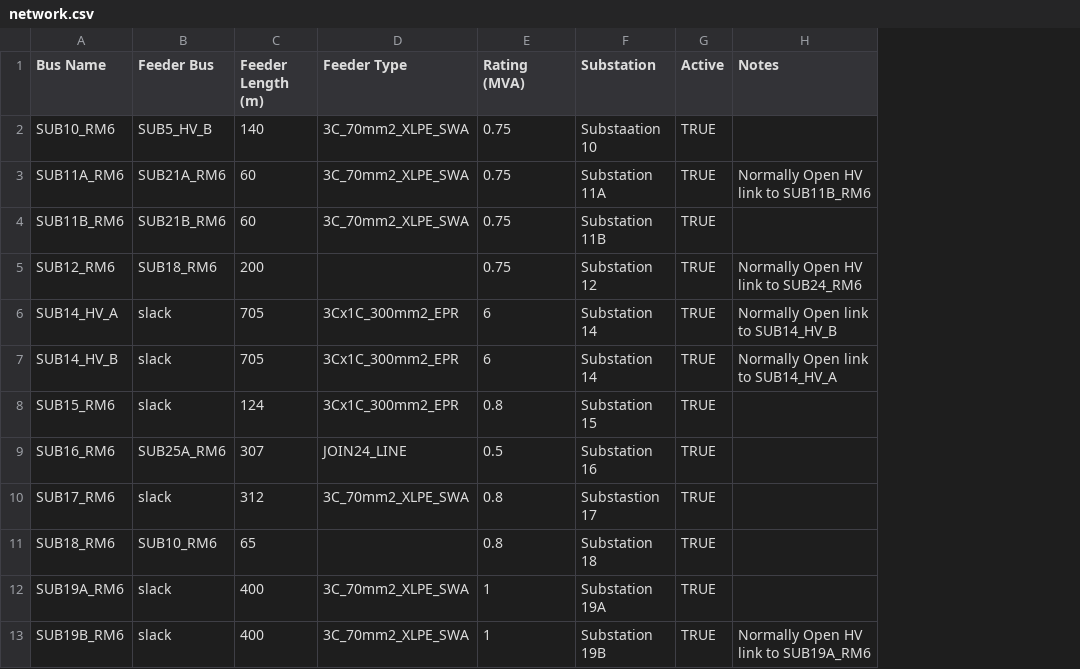
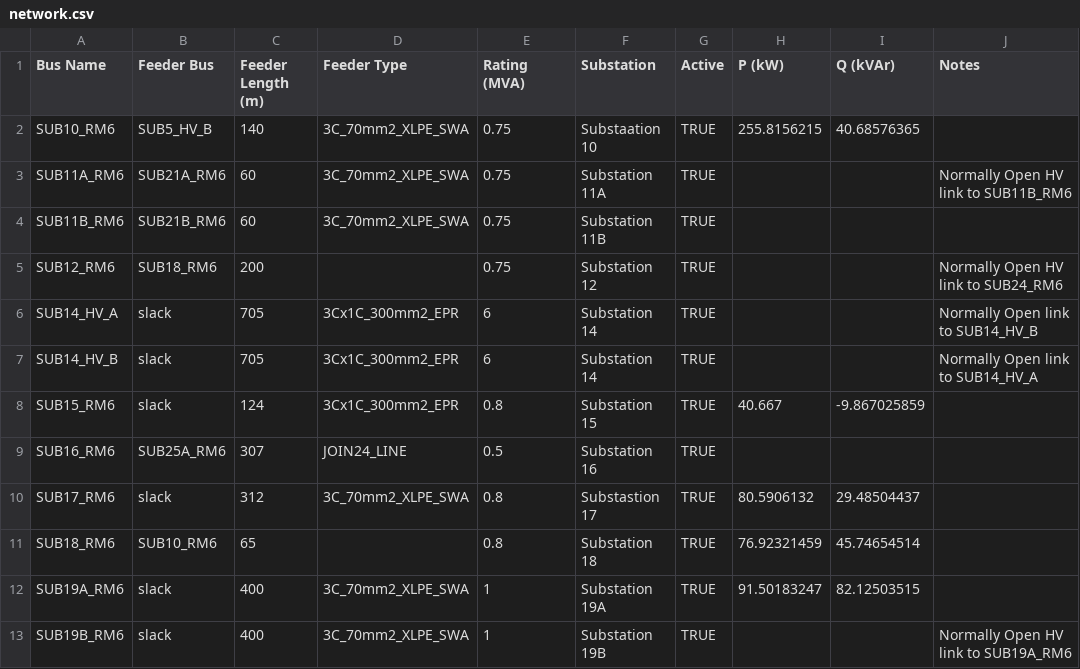
Before and after one commit to angusbarnes/Currently, a CSV file: network.csv, drawn as a sheet; only a part is shown; the diff names each change by its address in the sheet, - before the commit and + after, or states it on an @@ line.

```diff
--- a/network.csv
+++ b/network.csv
+column H (P (kW)), rows 2-12: 255.8156215 |  |  |  |  |  | 40.667 |  | 80.5906132 | 76.92321459 | 91.50183247
+column I (Q (kVAr)), rows 2-12: 40.68576365 |  |  |  |  |  | -9.867025859 |  | 29.48504437 | 45.74654514 | 82.12503515
```
Also changed, not shown: 1 other file.
